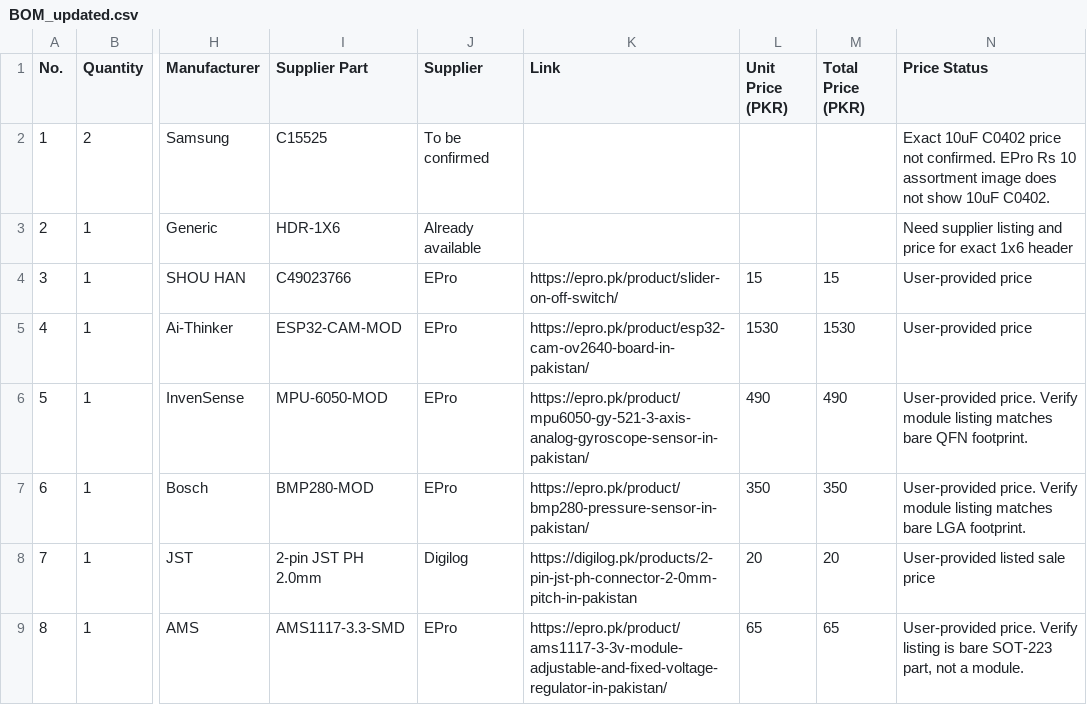
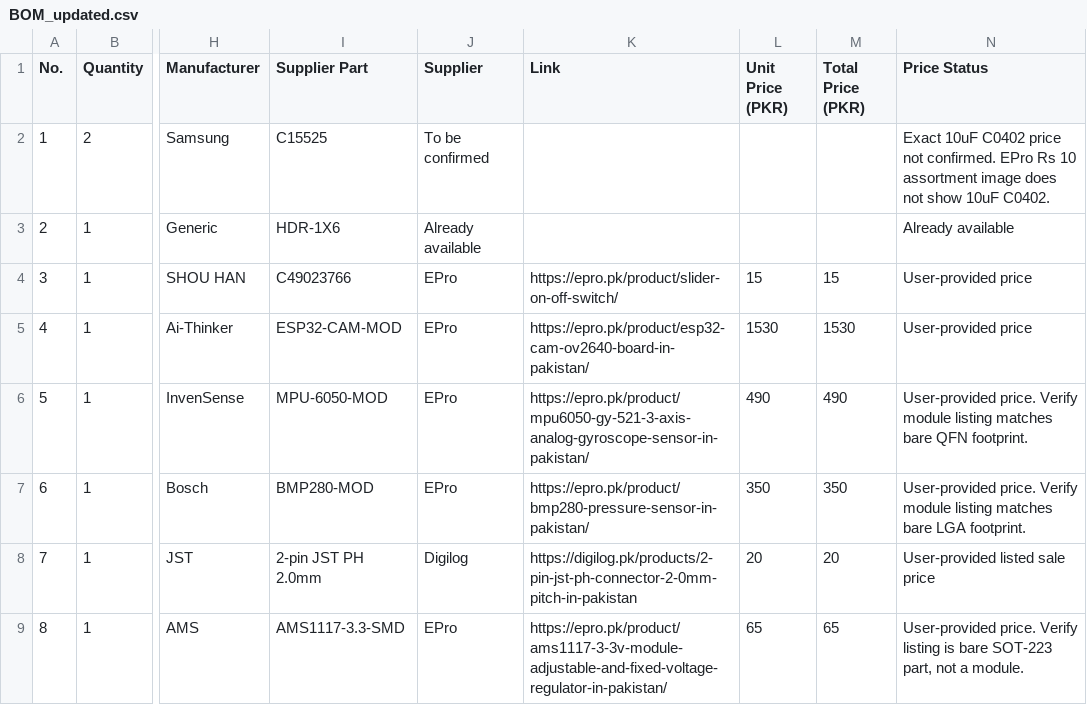
Before and after one commit to rafay-os/1U-CubeSat, a CSV file: BOM_updated.csv, drawn as a sheet; only a part is shown, gaps mark what is left out; the diff names each change by its address in the sheet, - before the commit and + after, or states it on an @@ line.

Commit message:
Update BOM_updated.csv

```diff
--- a/BOM_updated.csv
+++ b/BOM_updated.csv
-N3 (Price Status): Need supplier listing and price for exact 1x6 header
+N3 (Price Status): Already available
```
